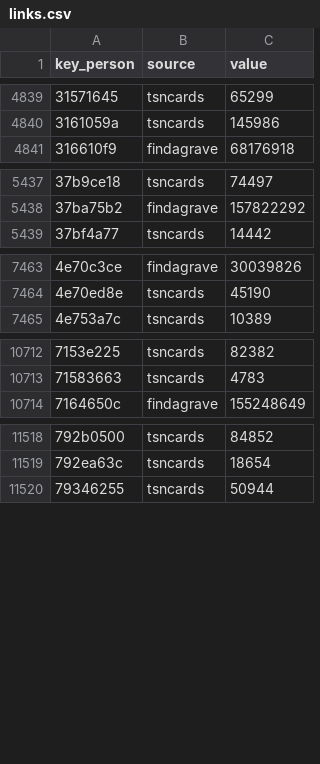
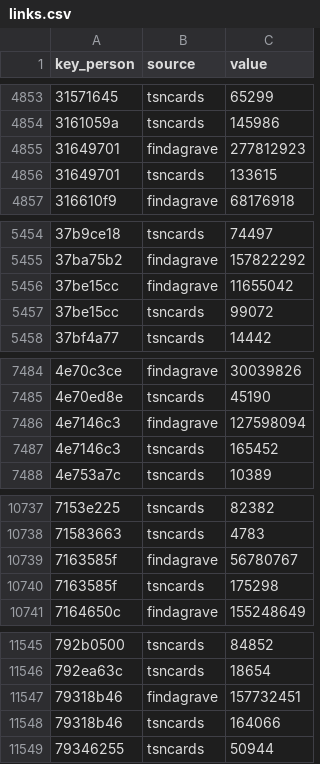
Before and after one commit to chadwickbureau/register, a CSV file: data/links.csv, drawn as a sheet; only a part is shown, gaps mark what is left out; the diff covers the shown part only; the diff names each change by its address in the sheet, - before the commit and + after, or states it on an @@ line.

```diff
--- a/data/links.csv
+++ b/data/links.csv
+row 4855: 31649701 | findagrave | 277812923
+row 4856: 31649701 | tsncards | 133615
+row 5456: 37be15cc | findagrave | 11655042
+row 5457: 37be15cc | tsncards | 99072
+row 7486: 4e7146c3 | findagrave | 127598094
+row 7487: 4e7146c3 | tsncards | 165452
+row 10739: 7163585f | findagrave | 56780767
+row 10740: 7163585f | tsncards | 175298
+row 11547: 79318b46 | findagrave | 157732451
+row 11548: 79318b46 | tsncards | 164066
```
Also changed, not shown: 42 added rows elsewhere in this file, data/names.csv, 16 other files.
